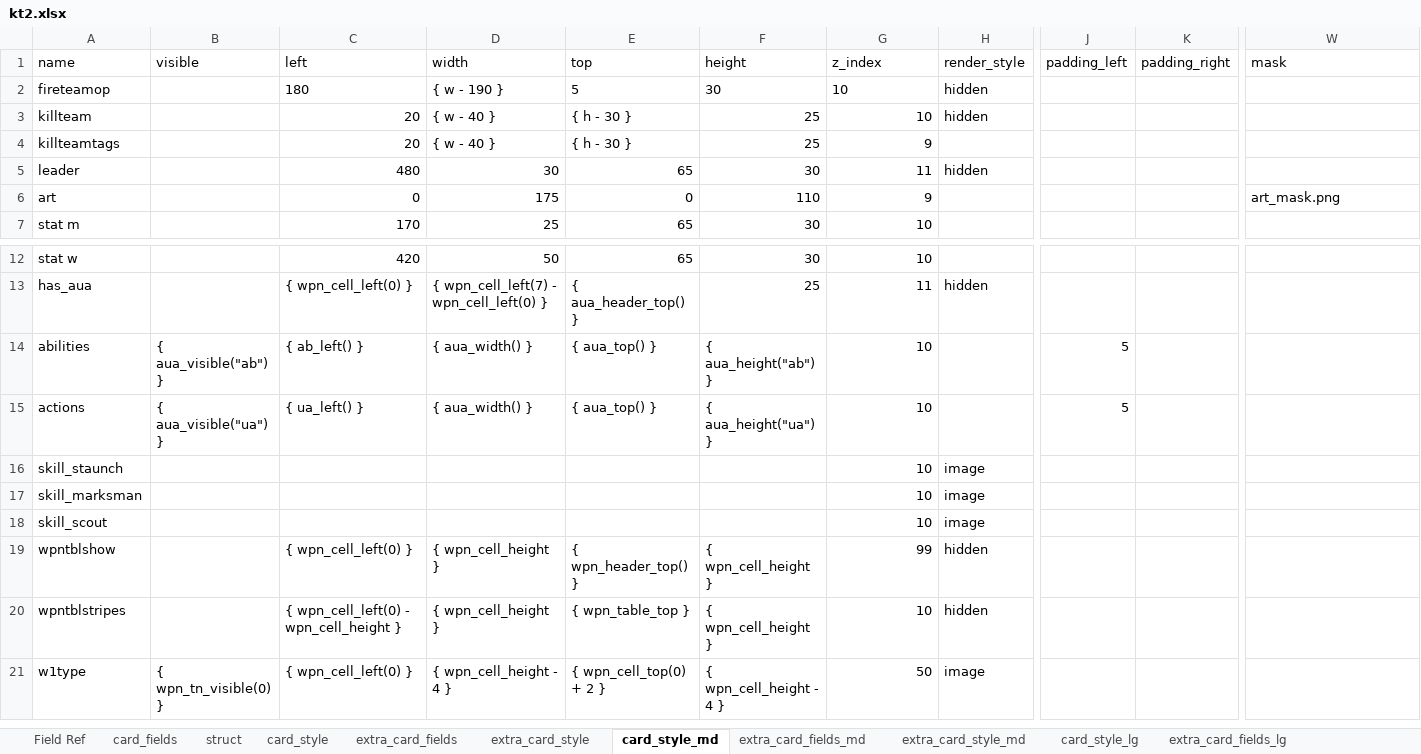
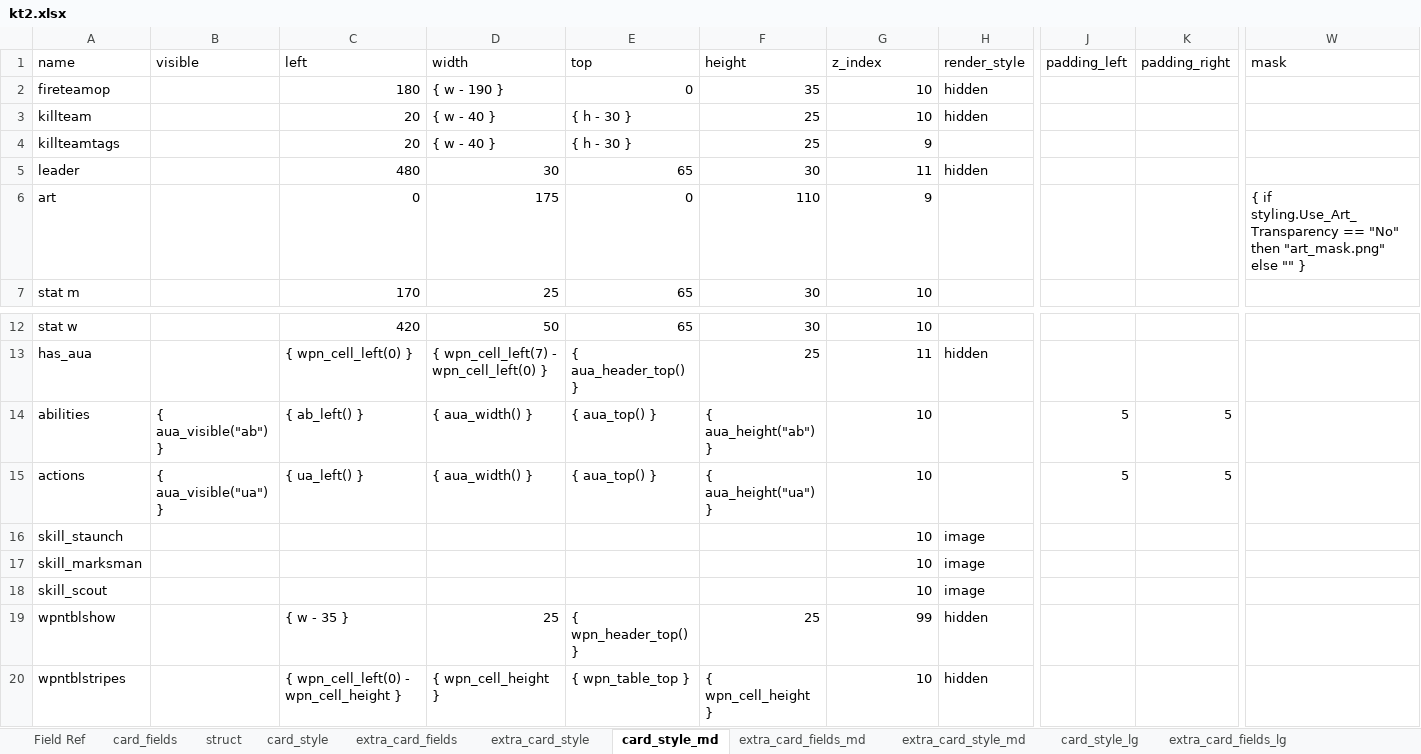
Before and after one commit to Danurai/kt2.mse, an Excel workbook: mse-set_creation/kt2.xlsx, sheet card_style_md, drawn as a sheet; only a part is shown, gaps mark what is left out; the shorter side is filled out with more unchanged rows; values as stored, in another font and other column widths than the file's, no borders; the diff names each change by its address in the sheet, - before the commit and + after, or states it on an @@ line.

```diff
--- a/mse-set_creation/kt2.xlsx (sheet card_style_md)
+++ b/mse-set_creation/kt2.xlsx (sheet card_style_md)
-C2 alignment: left
+C2 alignment: right
-E2 (top): 5
+E2 (top): 0
-F2 (height): 30
+F2 (height): 35
-G2 alignment: left
+G2 alignment: right
-W6 (mask): art_mask.png
+W6 (mask): { if styling.Use_Art_Transparency == "No" then "art_mask.png" else "" }
-K14:K15 (padding_right): (empty)
+K14:K15 (padding_right): 5
-C19 (left): { wpn_cell_left(0) }
+C19 (left): { w - 35 }
-D19 (width): { wpn_cell_height }
+D19 (width): 25
-F19 (height): { wpn_cell_height }
+F19 (height): 25
```
Also changed, not shown: sheet extra_card_style, sheet card_style, sheet extra_card_style_md, sheet extra_card_fields_md, sheet extra_card_fields.
